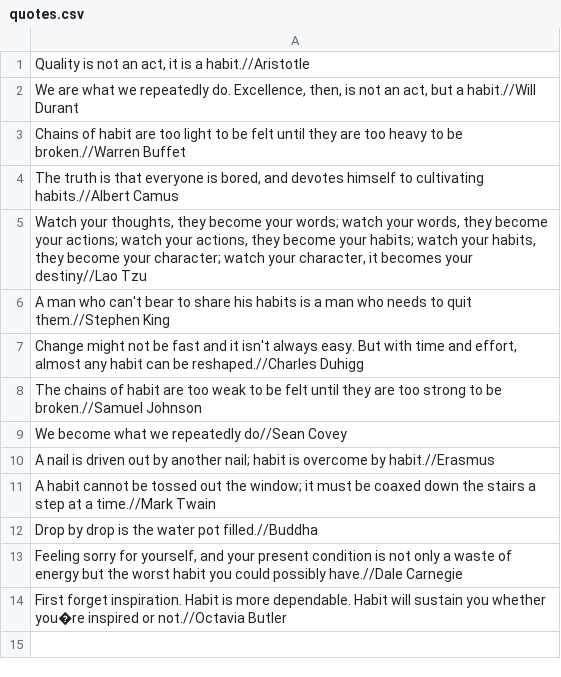
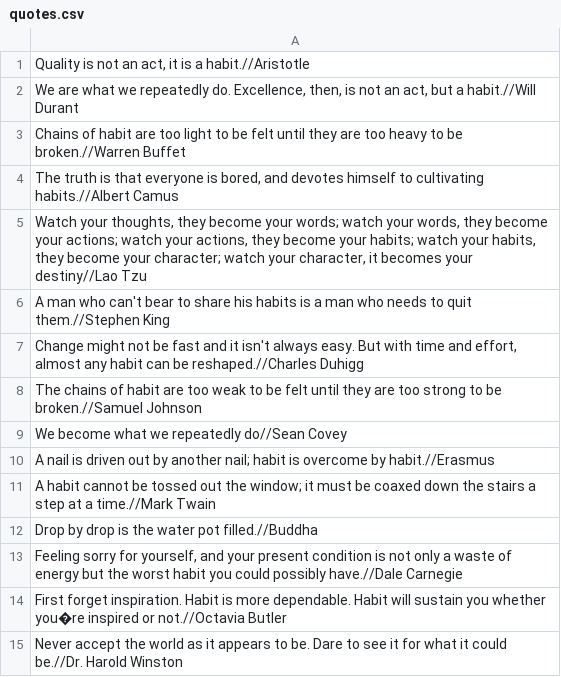
Before and after one commit to Yi-Terry/Data_Structures_Final_Project, a CSV file: quotes.csv, drawn as a sheet.

Commit message:
Fixed check off class

```diff
--- a/quotes.csv
+++ b/quotes.csv
@@ -14 +14,2 @@ Drop by drop is the water pot filled.//Buddha
 First forget inspiration. Habit is more dependable. Habit will sustain you whether you�re inspired or not.//Octavia Butler
+"Never accept the world as it appears to be. Dare to see it for what it could be."//Dr. Harold Winston
```
